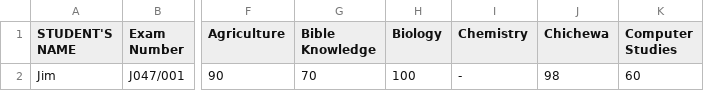
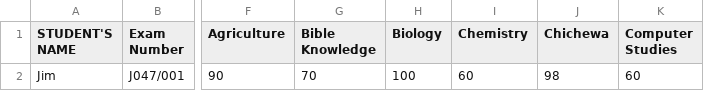
Before and after one commit to magawass/n2, a CSV file: form2.csv, drawn as a sheet; only a part is shown, gaps mark what is left out; the diff names each change by its address in the sheet, - before the commit and + after, or states it on an @@ line.

Commit message:
Update: form2 - Chemistry (4/8/2026, 4:09:35 PM)

```diff
--- a/form2.csv
+++ b/form2.csv
-I2 (Chemistry): -
+I2 (Chemistry): 60
```
